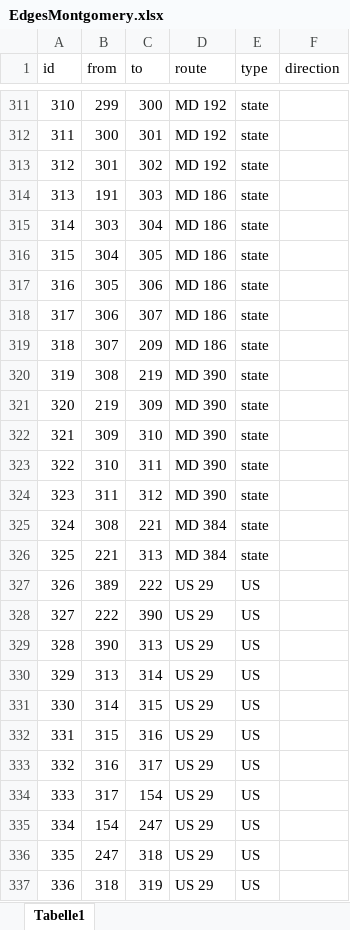
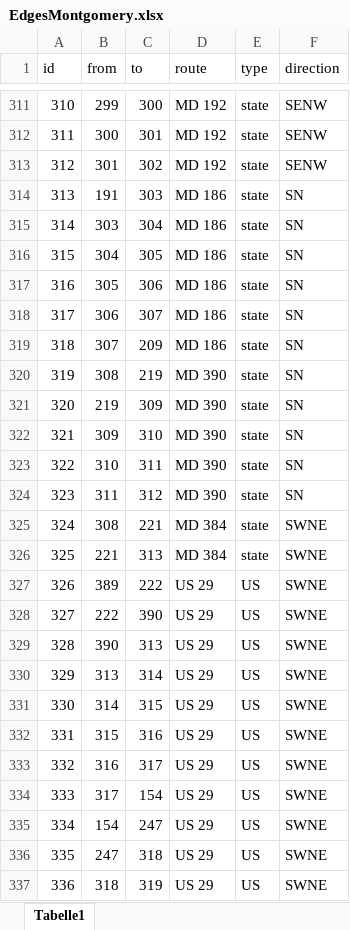
Before and after one commit to MarcSchneble/NetworkSplines, an Excel workbook: Data/EdgesMontgomery.xlsx, sheet Tabelle1, drawn as a sheet; only a part is shown, gaps mark what is left out; values as stored, in another font and other column widths than the file's, no borders; the diff covers the shown part only; the diff names each change by its address in the sheet, - before the commit and + after, or states it on an @@ line.

```diff
--- a/Data/EdgesMontgomery.xlsx (sheet Tabelle1)
+++ b/Data/EdgesMontgomery.xlsx (sheet Tabelle1)
-F311:F313 (direction): (empty)
+F311:F313 (direction): SENW
-F314:F324 (direction): (empty)
+F314:F324 (direction): SN
-F325:F337 (direction): (empty)
+F325:F337 (direction): SWNE
```
Also changed, not shown: 307 edited cells elsewhere in this sheet, 3 other files.
